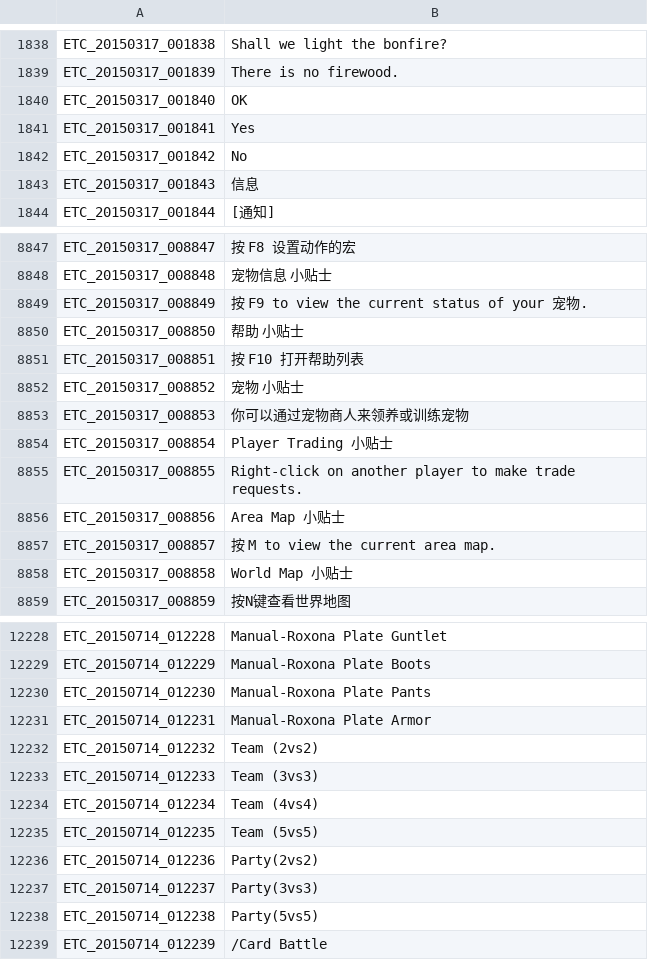
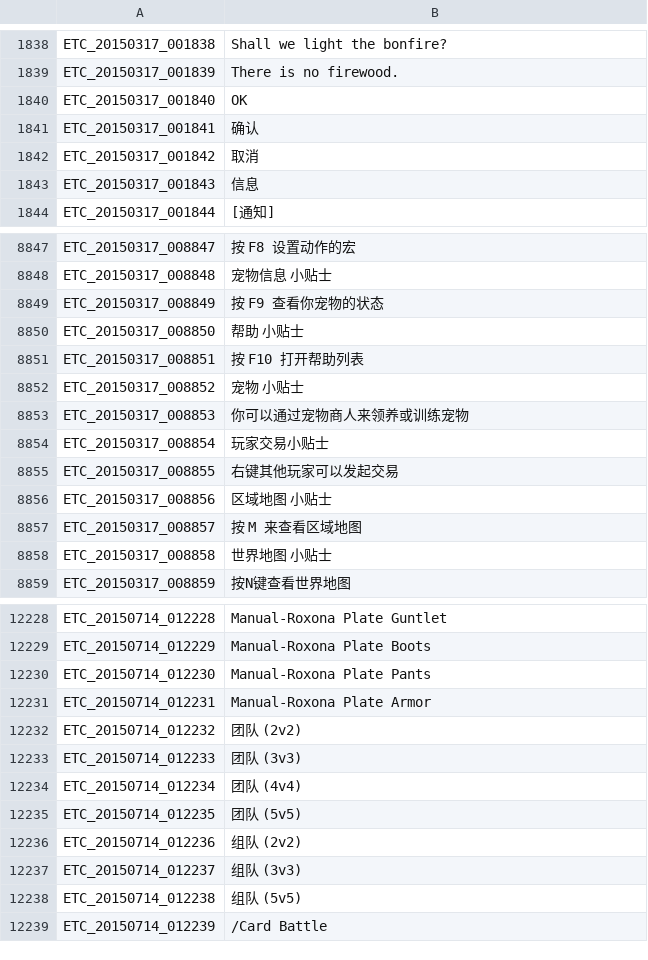
Before and after one commit to unicorn00/ChineseTranslation, a TSV file: ETC.tsv, drawn as a sheet; only a part is shown, gaps mark what is left out; the diff covers the shown part only.

Commit message:
Update ETC.tsv

```diff
--- a/ETC.tsv
+++ b/ETC.tsv
@@ -1840,4 +1840,4 @@ ETC_20150317_001839	There is no firewood.
 ETC_20150317_001840	OK
-ETC_20150317_001841	Yes
-ETC_20150317_001842	No
+ETC_20150317_001841	确认
+ETC_20150317_001842	取消
 ETC_20150317_001843	信息
@@ -8848,3 +8848,3 @@ ETC_20150317_008847	按 F8 设置动作的宏
 ETC_20150317_008848	宠物信息 小贴士
-ETC_20150317_008849	按 F9 to view the current status of your 宠物.
+ETC_20150317_008849	按 F9 查看你宠物的状态
 ETC_20150317_008850	帮助 小贴士
@@ -8853,7 +8853,7 @@ ETC_20150317_008852	宠物 小贴士
 ETC_20150317_008853	你可以通过宠物商人来领养或训练宠物
-ETC_20150317_008854	Player Trading 小贴士
-ETC_20150317_008855	Right-click on another player to make trade requests.
-ETC_20150317_008856	Area Map 小贴士
-ETC_20150317_008857	按 M to view the current area map.
-ETC_20150317_008858	World Map 小贴士
+ETC_20150317_008854	玩家交易小贴士
+ETC_20150317_008855	右键其他玩家可以发起交易
+ETC_20150317_008856	区域地图 小贴士
+ETC_20150317_008857	按 M 来查看区域地图
+ETC_20150317_008858	世界地图 小贴士
 ETC_20150317_008859	按N键查看世界地图
@@ -12231,9 +12231,9 @@ ETC_20150714_012230	Manual-Roxona Plate Pants
 ETC_20150714_012231	Manual-Roxona Plate Armor
-ETC_20150714_012232	Team (2vs2)
-ETC_20150714_012233	Team (3vs3)
-ETC_20150714_012234	Team (4vs4)
-ETC_20150714_012235	Team (5vs5)
-ETC_20150714_012236	Party(2vs2)
-ETC_20150714_012237	Party(3vs3)
-ETC_20150714_012238	Party(5vs5)
+ETC_20150714_012232	团队 (2v2)
+ETC_20150714_012233	团队 (3v3)
+ETC_20150714_012234	团队 (4v4)
+ETC_20150714_012235	团队 (5v5)
+ETC_20150714_012236	组队 (2v2)
+ETC_20150714_012237	组队 (3v3)
+ETC_20150714_012238	组队 (5v5)
 ETC_20150714_012239	/Card Battle
```
Also changed, not shown: 19 edited cells elsewhere in this file.
